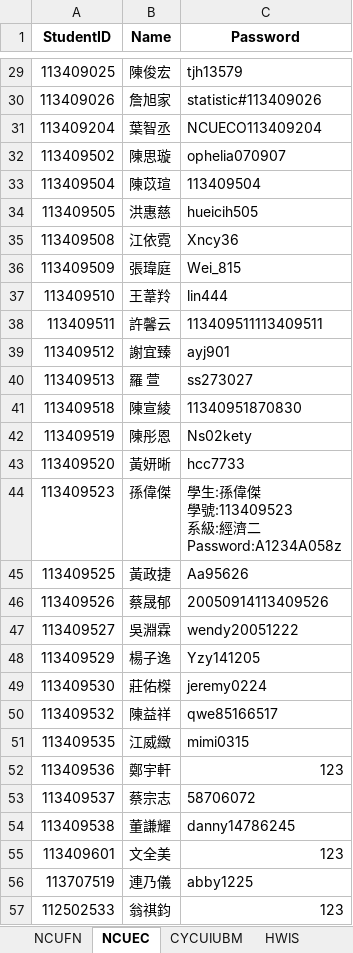
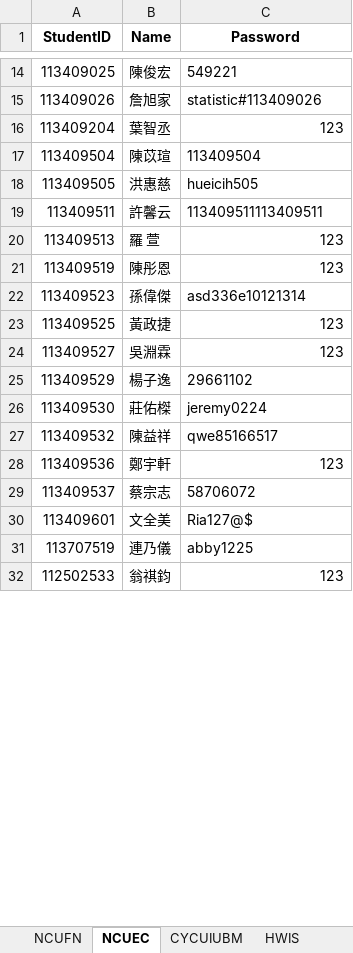
Before and after one commit to ChiJiun/StatsDiscordBot, an Excel workbook: Course List/Course list.xlsx, sheet NCUEC, drawn as a sheet; only a part is shown, gaps mark what is left out; values as stored, in another font and other column widths than the file's, no borders; removed rows and columns are numbered as before the commit, all else as after; ↵ is a line break in a cell; the diff covers the shown part only; the diff names each change by its address in the sheet, - before the commit and + after, or states it on an @@ line.

```diff
--- a/Course List/Course list.xlsx (sheet NCUEC)
+++ b/Course List/Course list.xlsx (sheet NCUEC)
-C14 (Password): tjh13579
+C14 (Password): 549221
-C16 (Password): NCUECO113409204
+C16 (Password): 123
-row 32: 113409502 | 陳思璇 | ophelia070907
-row 35: 113409508 | 江依霓 | Xncy36
-row 36: 113409509 | 張瑋庭 | Wei_815
-row 37: 113409510 | 王葦羚 | lin444
-row 39: 113409512 | 謝宜臻 | ayj901
-C20 (Password): ss273027
+C20 (Password): 123
-row 41: 113409518 | 陳宣綾 | 11340951870830
-C21 (Password): Ns02kety
+C21 (Password): 123
-row 43: 113409520 | 黃妍晰 | hcc7733
-C22 (Password): 學生:孫偉傑 ↵ 學號:113409523 ↵ 系級:經濟二 ↵ Password:A1234A058z
+C22 (Password): asd336e10121314
-C23 (Password): Aa95626
+C23 (Password): 123
-row 46: 113409526 | 蔡晟郁 | 20050914113409526
-C24 (Password): wendy20051222
+C24 (Password): 123
-C25 (Password): Yzy141205
+C25 (Password): 29661102
-row 51: 113409535 | 江威緻 | mimi0315
-row 54: 113409538 | 董謙耀 | danny14786245
-C30 (Password): 123
+C30 (Password): Ria127@$
```
Also changed, not shown: 1 added row, 15 removed rows and 7 edited cells elsewhere in this sheet, sheet NCUFN, sheet CYCUIUBM, 2 other files.
